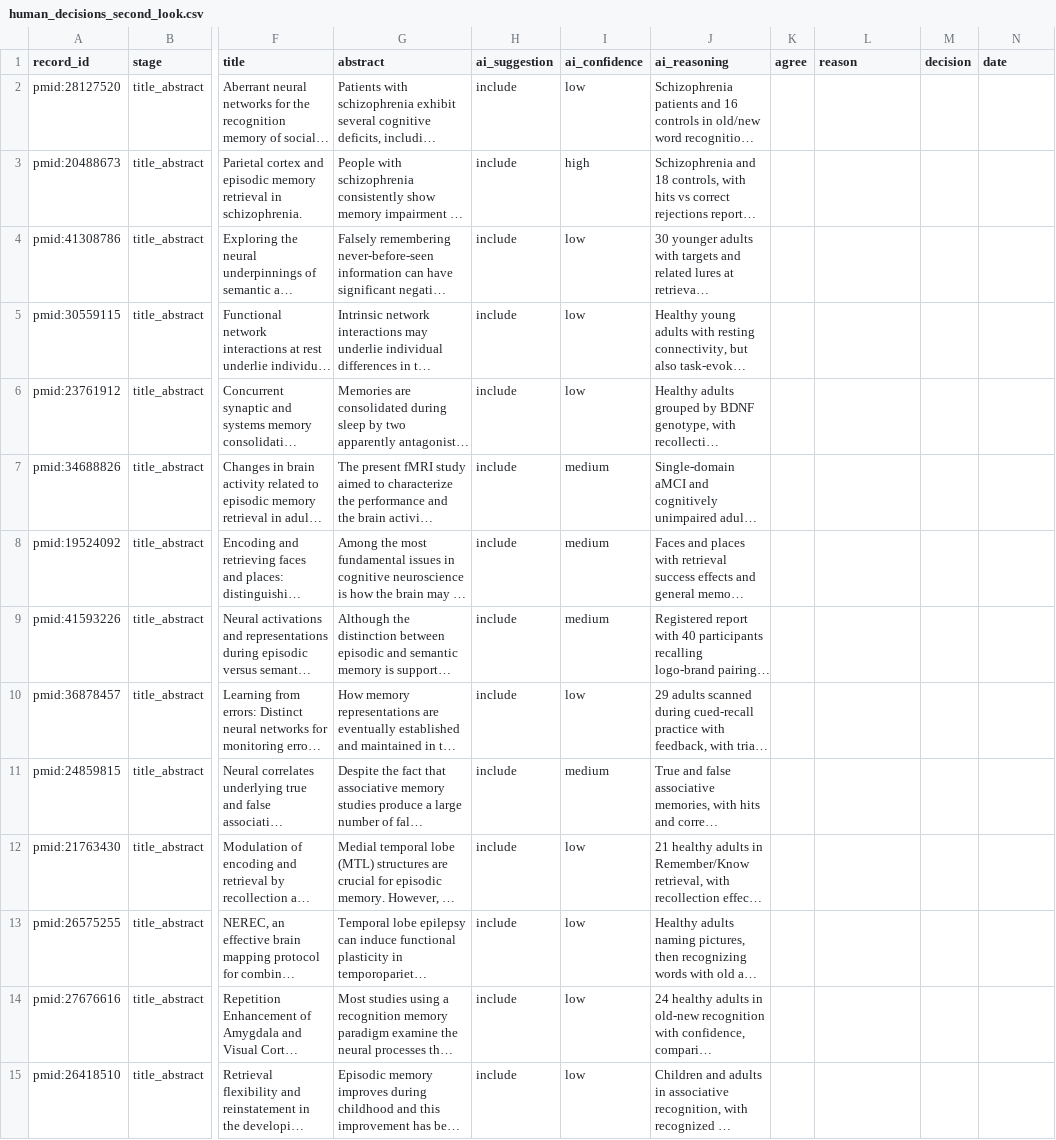
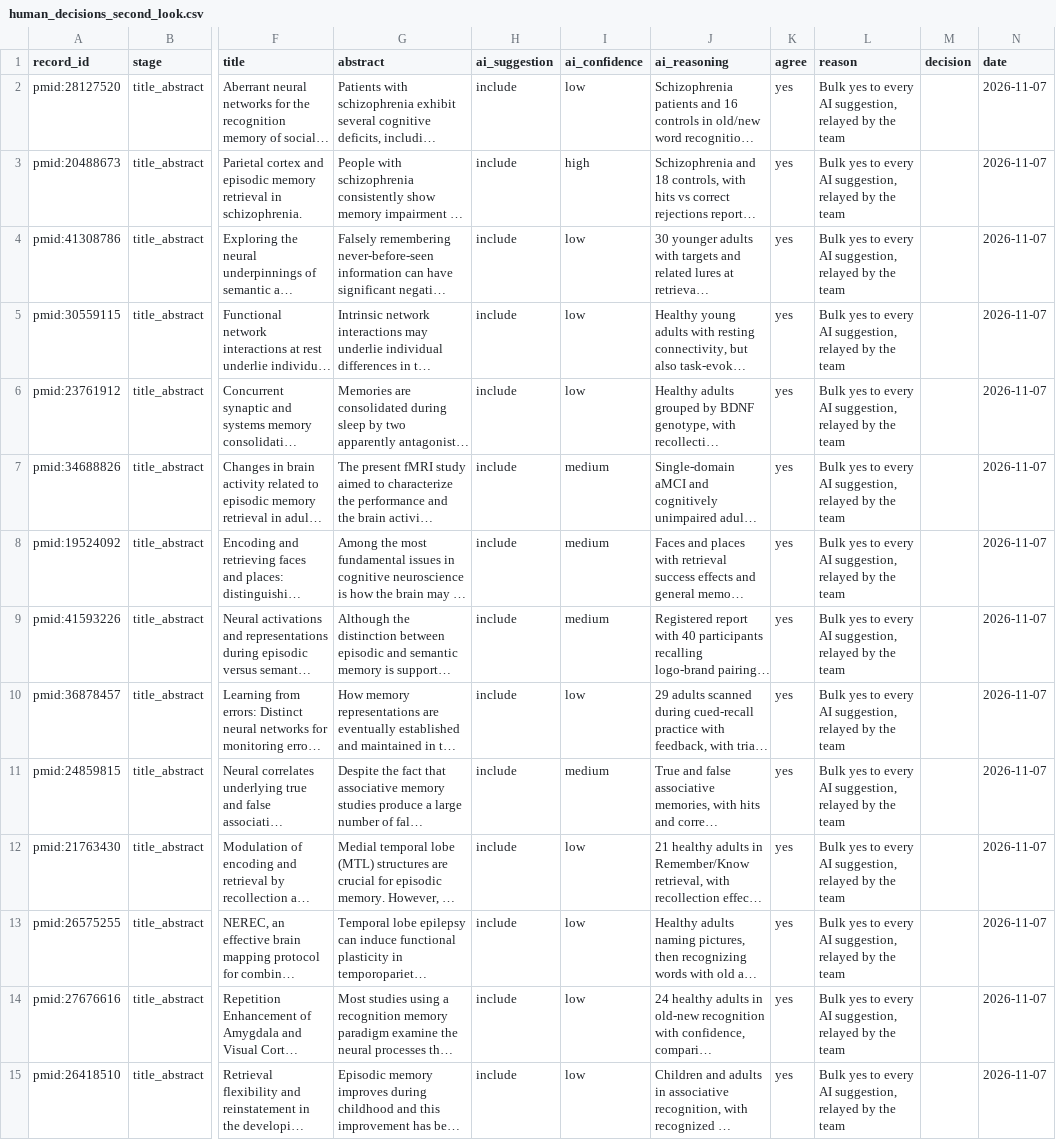
Before and after one commit to tanishahandoo2002-afk/convergence-to-consequence, a CSV file: rq1_map/screening/human_decisions_second_look.csv, drawn as a sheet; only a part is shown, gaps mark what is left out; long unchanged cells end in …; the diff covers the shown part only; the diff names each change by its address in the sheet, - before the commit and + after, or states it on an @@ line.

Commit message:
Record the author's yes to every AI suggestion
Entered as one decision on both sheets, and logged with what it changes:
AI-author kappa now compares AIs, and these decisions are not a
record-by-record human review. The main sheet stays uncommitted at 1.4 MB.

```diff
--- a/rq1_map/screening/human_decisions_second_look.csv
+++ b/rq1_map/screening/human_decisions_second_look.csv
-K2:K15 (agree): (empty)
+K2:K15 (agree): yes
-L2:L15 (reason): (empty)
+L2:L15 (reason): Bulk yes to every AI suggestion, relayed by the team
-N2:N15 (date): (empty)
+N2:N15 (date): 2026-11-07
```
Also changed, not shown: 99 edited cells elsewhere in this file, 4 other files.
